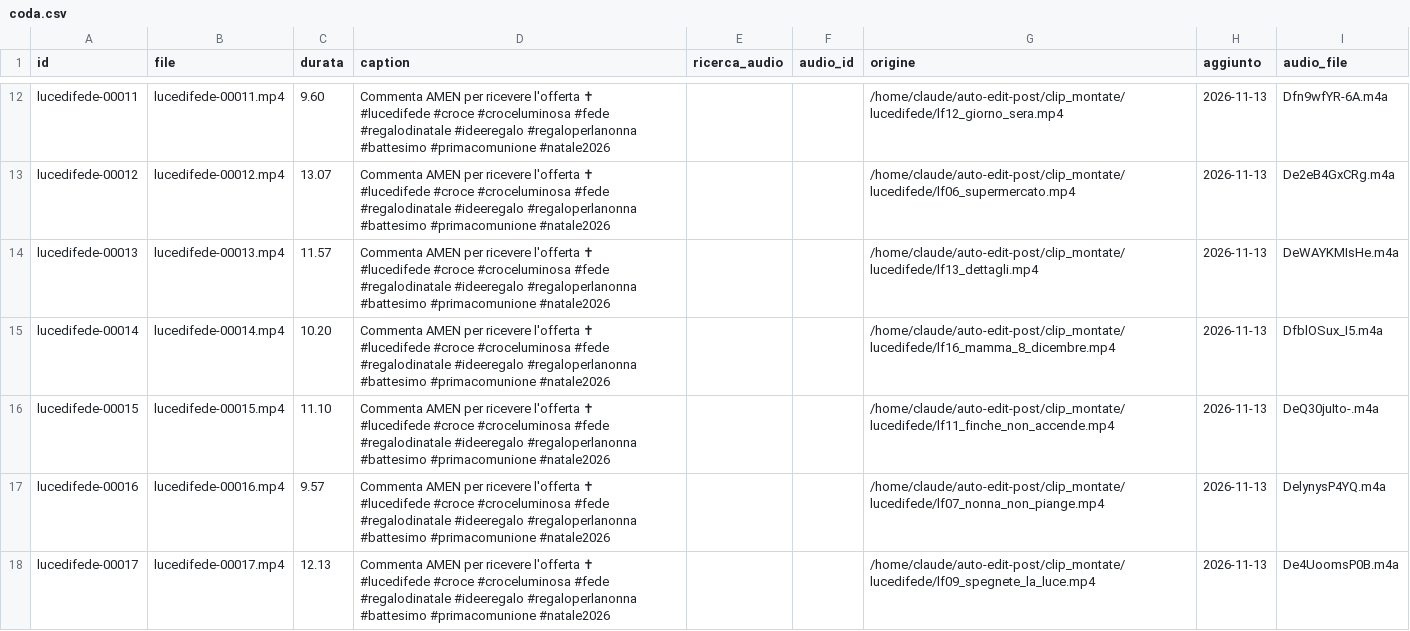
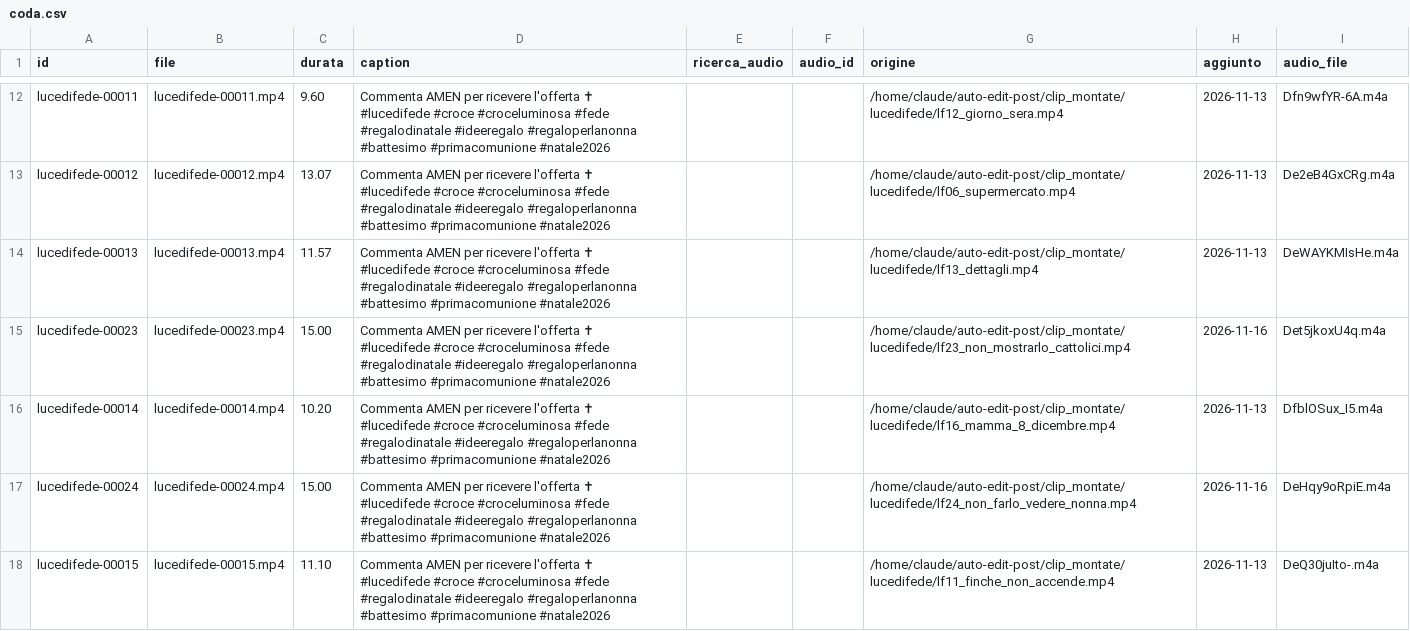
Before and after one commit to yassineben2004-droid/auto-edit-post, a CSV file: pagine/lucedifede/coda/coda.csv, drawn as a sheet; only a part is shown, gaps mark what is left out; the shorter side is filled out with more unchanged rows; ↵ is a line break in a cell; the diff covers the shown part only; the diff names each change by its address in the sheet, - before the commit and + after, or states it on an @@ line.

```diff
--- a/pagine/lucedifede/coda/coda.csv
+++ b/pagine/lucedifede/coda/coda.csv
+row 15: lucedifede-00023 | lucedifede-00023.mp4 | 15.00 | Commenta AMEN per ricevere l'offerta ✝ ↵ #lucedifede #croce #croceluminosa #fede #regalodinatale #ideeregalo #regaloperlanonna #battesimo #primacomunione #natale2026 |  |  | /home/claude/auto-edit-post/clip_montate/lucedifede/lf23_non_mostrarlo_cattolici.mp4 | 2026-11-16 | Det5jkoxU4q.m4a
+row 17: lucedifede-00024 | lucedifede-00024.mp4 | 15.00 | Commenta AMEN per ricevere l'offerta ✝ ↵ #lucedifede #croce #croceluminosa #fede #regalodinatale #ideeregalo #regaloperlanonna #battesimo #primacomunione #natale2026 |  |  | /home/claude/auto-edit-post/clip_montate/lucedifede/lf24_non_farlo_vedere_nonna.mp4 | 2026-11-16 | DeHqy9oRpiE.m4a
```
Also changed, not shown: 2 added rows elsewhere in this file, clip_montate/lucedifede/stili.csv, 9 other files.
